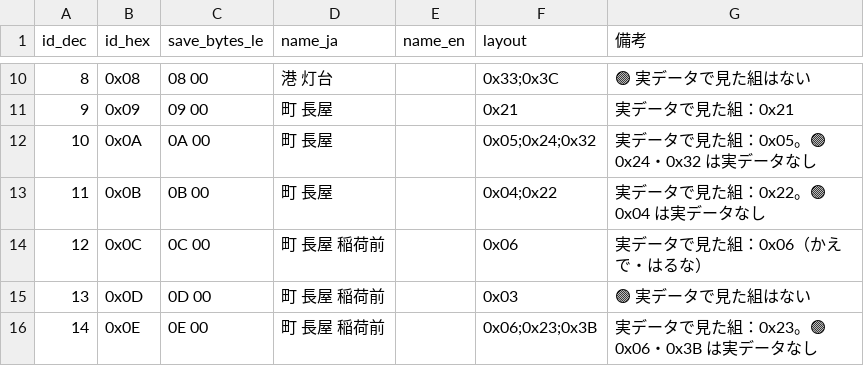
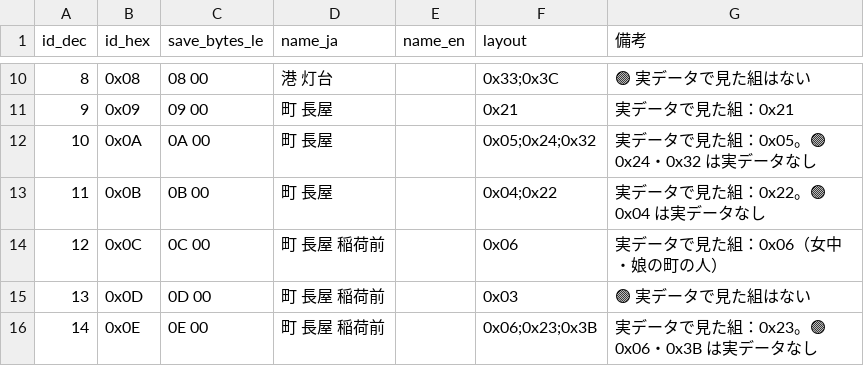
Before and after one commit to nagataaaas/wots4-save-editor, a CSV file: docs/save_format/datatable/place/night-visit-place.csv, drawn as a sheet; only a part is shown, gaps mark what is left out.

Commit message:
夜の約束の型・見た目の選択肢を、実データで見た人物（かえで・はるな）ではなく町の人の種類と見た目の表にする
- datatable/npc/npc-look.csv：町の人の種類が使う見た目と声の222件（🟢。番号は人物（容姿）と同じで、人物の表にある85件は名前が合う）
- しゃべり方と戦闘力は約束できる相手の種類、見た目と声は見た目の表から選ぶ（通常モードの書き込みもこの表の値）
- 約束を作るフォームでも、名前・見た目と声・年齢・血液型を相手の種類とは別々に選べるようにする（初めはゲームが選ぶ候補の値。✅ [U] 型・名前・見た目は別々に効く）

```diff
--- a/docs/save_format/datatable/place/night-visit-place.csv
+++ b/docs/save_format/datatable/place/night-visit-place.csv
@@ -13,3 +13,3 @@ id_dec,id_hex,save_bytes_le,name_ja,name_en,layout,備考
 11,0x0B,0B 00,町 長屋,,0x04;0x22,実データで見た組：0x22。🟢 0x04 は実データなし
-12,0x0C,0C 00,町 長屋 稲荷前,,0x06,実データで見た組：0x06（かえで・はるな）
+12,0x0C,0C 00,町 長屋 稲荷前,,0x06,実データで見た組：0x06（女中・娘の町の人）
 13,0x0D,0D 00,町 長屋 稲荷前,,0x03,🟢 実データで見た組はない
```
Also changed, not shown: 9 other files.
